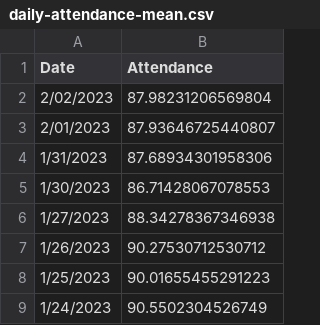
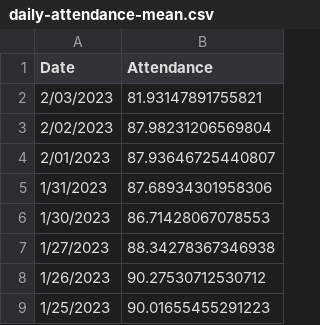
Before and after one commit to pressnyc/nyc-doe-covid-interventions, a CSV file: csv/daily-attendance-mean.csv, drawn as a sheet; only a part is shown; the shorter side is filled out with more unchanged rows.

```diff
--- a/csv/daily-attendance-mean.csv
+++ b/csv/daily-attendance-mean.csv
@@ -1,2 +1,3 @@
 Date,Attendance
+2/03/2023,81.93147891755821
 2/02/2023,87.98231206569804
```
